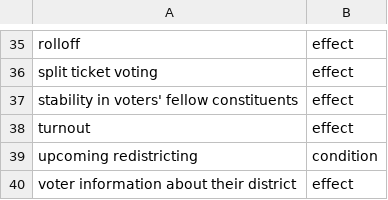
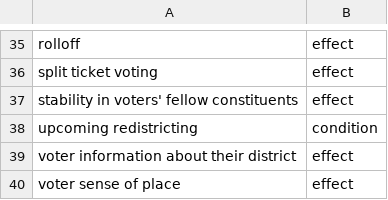
Before and after one commit to judgelord/redistricting-NetLit, a CSV file: Data/node_attributes.csv, drawn as a sheet; only a part is shown, gaps mark what is left out; the shorter side is filled out with more unchanged rows.

```diff
--- a/Data/node_attributes.csv
+++ b/Data/node_attributes.csv
@@ -37,3 +37,2 @@ split ticket voting,effect
 stability in voters' fellow constituents,effect
-turnout,effect
 upcoming redistricting,condition
```
Also changed, not shown: Data/dag.csv, 3 other files.
